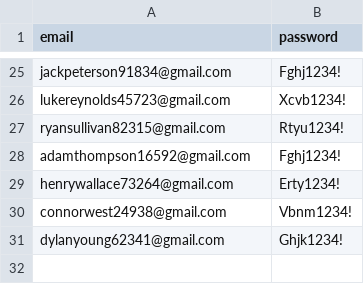
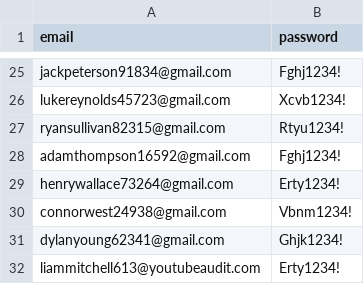
Before and after one commit to HadiAskari/Shorts-Drivers, a CSV file: ytshorts/credentials.csv, drawn as a sheet; only a part is shown, gaps mark what is left out; the diff names each change by its address in the sheet, - before the commit and + after, or states it on an @@ line.

```diff
--- a/ytshorts/credentials.csv
+++ b/ytshorts/credentials.csv
+row 32: liammitchell613@youtubeaudit.com | Erty1234!
```
Also changed, not shown: 1 other file.
